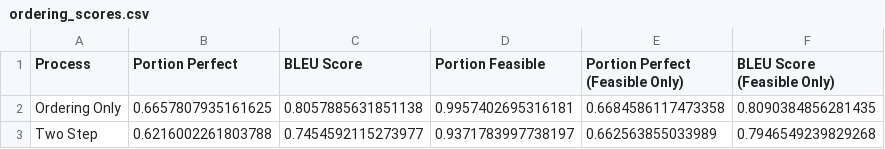
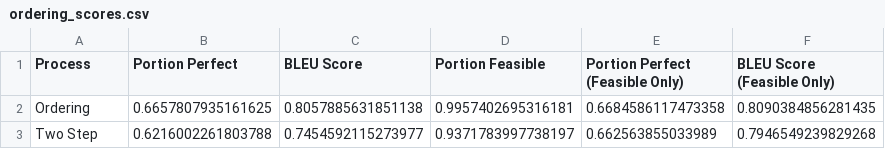
Before and after one commit to oxinabox/phd, a CSV file: documents_prepared/Journal Papers/SumResynthesis/data/ordering_scores.csv, drawn as a sheet.

```diff
--- a/documents_prepared/Journal Papers/SumResynthesis/data/ordering_scores.csv
+++ b/documents_prepared/Journal Papers/SumResynthesis/data/ordering_scores.csv
@@ -1,3 +1,3 @@
 "Process","Portion Perfect","BLEU Score","Portion Feasible","Portion Perfect (Feasible Only)","BLEU Score (Feasible Only)"
-"Ordering Only","0.6657807935161625","0.8057885631851138","0.9957402695316181","0.6684586117473358","0.8090384856281435"
+"Ordering","0.6657807935161625","0.8057885631851138","0.9957402695316181","0.6684586117473358","0.8090384856281435"
 "Two Step","0.6216002261803788","0.7454592115273977","0.9371783997738197","0.662563855033989","0.7946549239829268"
```
Also changed, not shown: 2 other files.
